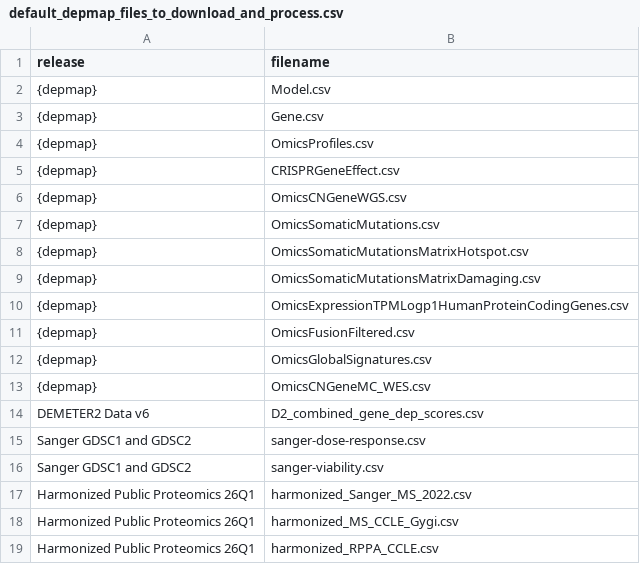
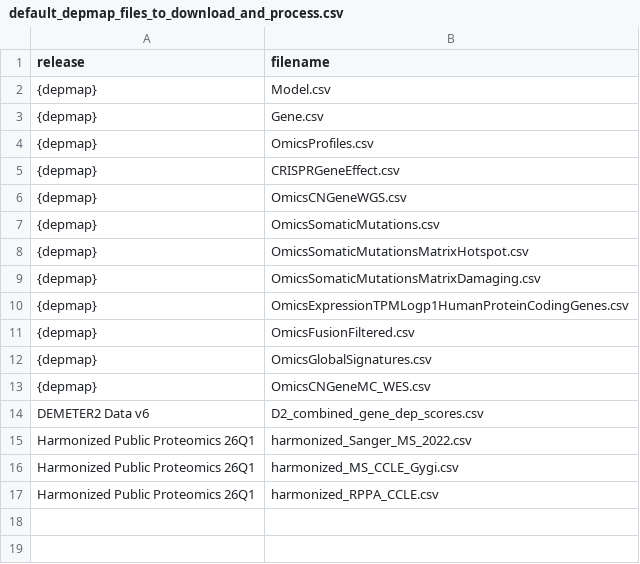
Before and after one commit to yostshawn/kopredict, a CSV file: metadata/default_depmap_files_to_download_and_process.csv, drawn as a sheet; the diff names each change by its address in the sheet, - before the commit and + after, or states it on an @@ line.

Commit message:
Bug fixes and now auto uses DepMap download in metadata folder

```diff
--- a/metadata/default_depmap_files_to_download_and_process.csv
+++ b/metadata/default_depmap_files_to_download_and_process.csv
-row 15: Sanger GDSC1 and GDSC2 | sanger-dose-response.csv
-row 16: Sanger GDSC1 and GDSC2 | sanger-viability.csv
```
Also changed, not shown: 18 other files.
